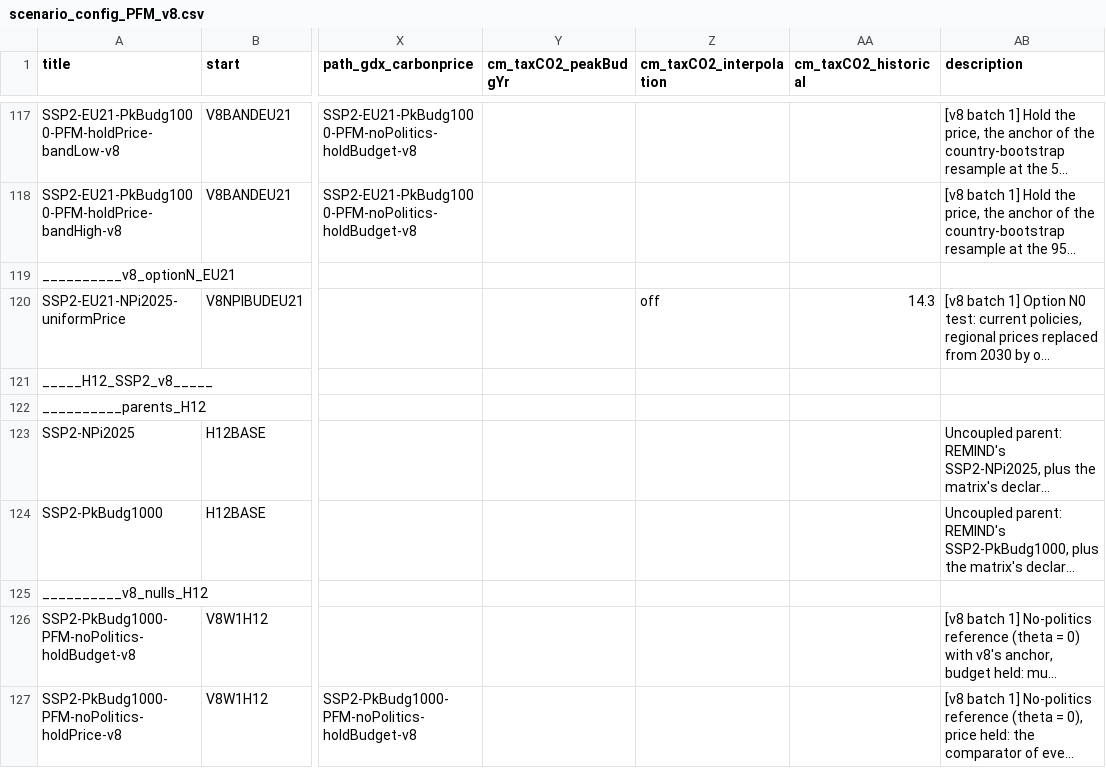
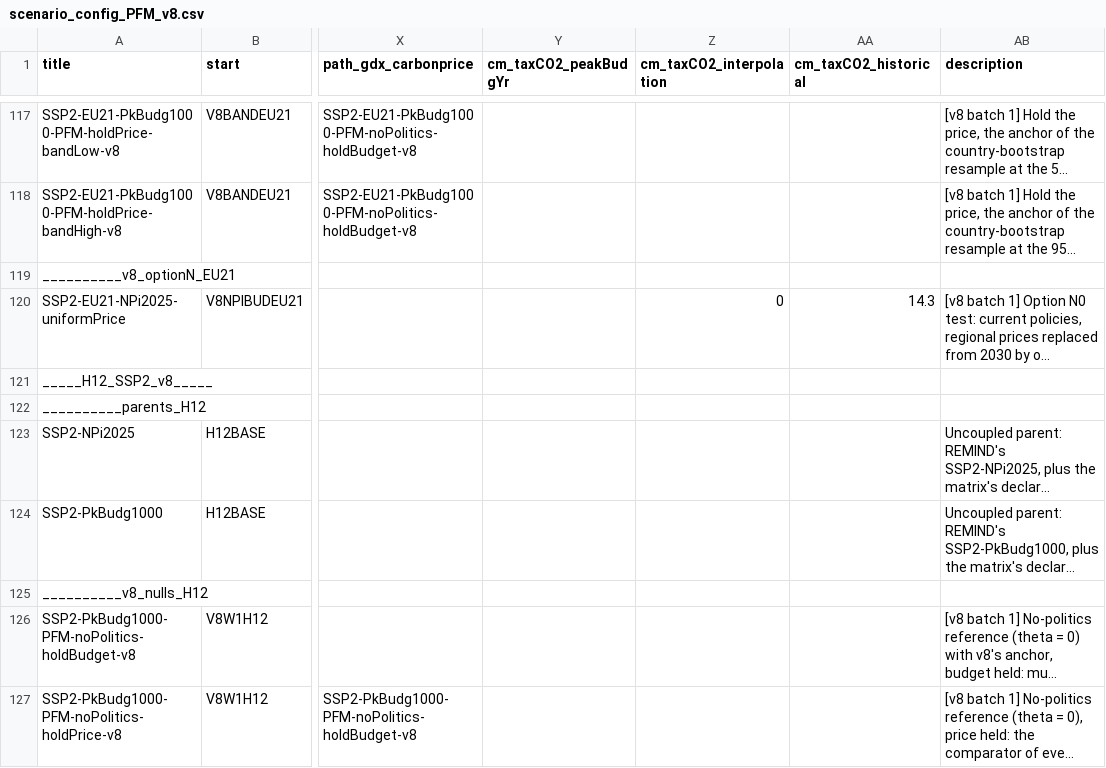
Before and after one commit to Renato-Rodrigues/remind, a CSV file: config/scenario_config_PFM_v8.csv, drawn as a sheet; only a part is shown, gaps mark what is left out; long unchanged cells end in …; the diff names each change by its address in the sheet, - before the commit and + after, or states it on an @@ line.

```diff
--- a/config/scenario_config_PFM_v8.csv
+++ b/config/scenario_config_PFM_v8.csv
-Z120 (cm_taxCO2_interpolation): off
+Z120 (cm_taxCO2_interpolation): 0
```
